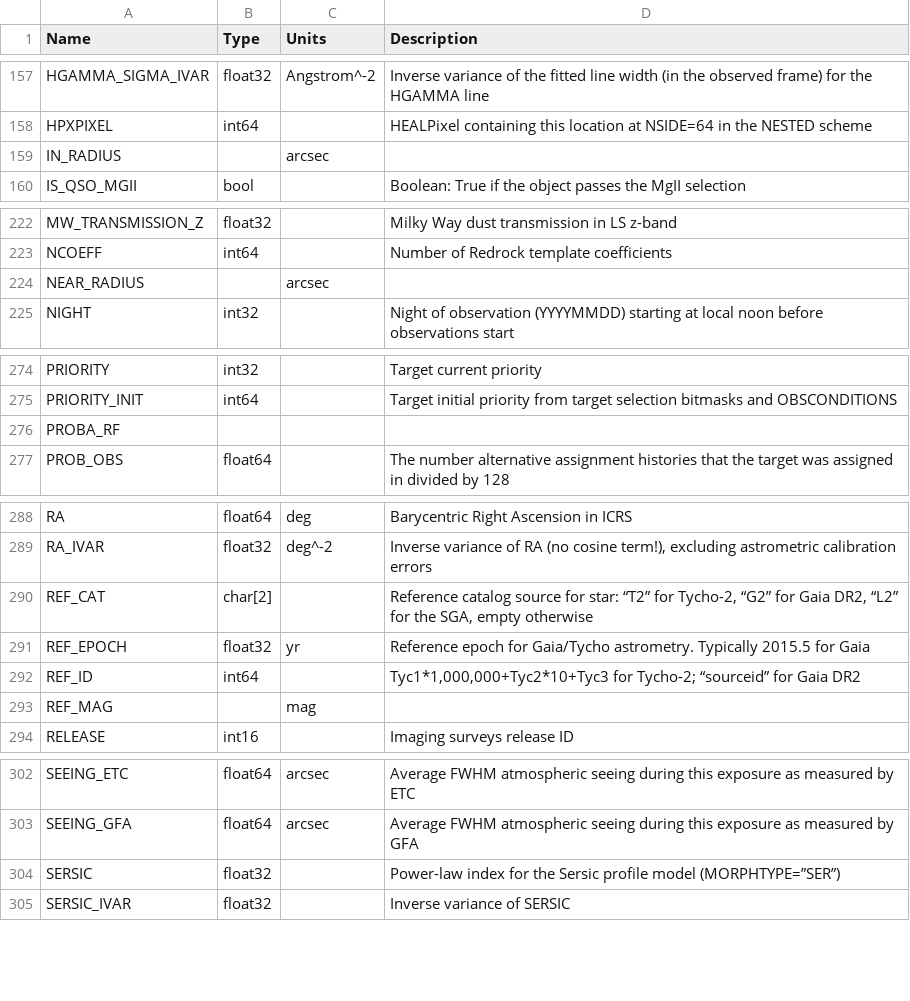
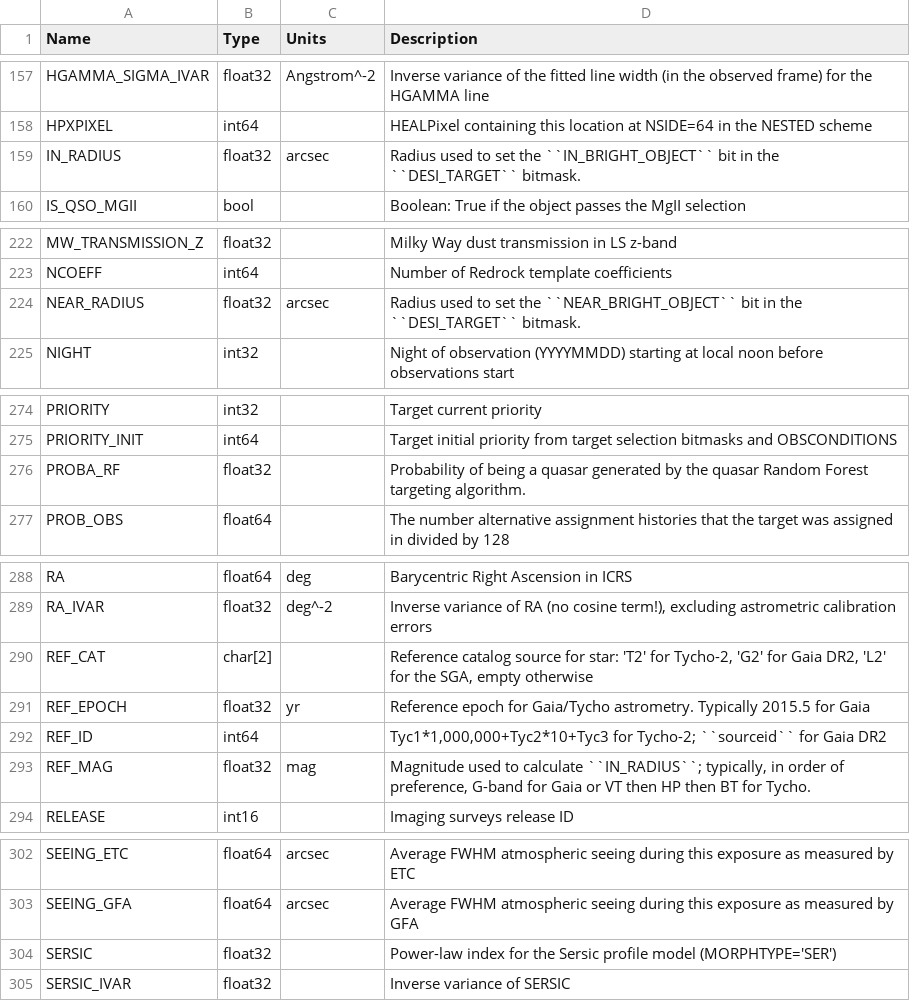
Before and after one commit to desihub/desidatamodel, a CSV file: py/desidatamodel/data/column_descriptions.csv, drawn as a sheet; only a part is shown, gaps mark what is left out.

Commit message:
fill in missing descriptions

```diff
--- a/py/desidatamodel/data/column_descriptions.csv
+++ b/py/desidatamodel/data/column_descriptions.csv
@@ -158,3 +158,3 @@ HGAMMA_SIGMA_IVAR,float32,Angstrom^-2,Inverse variance of the fitted line width
 HPXPIXEL,int64,,HEALPixel containing this location at NSIDE=64 in the NESTED scheme
-IN_RADIUS,,arcsec,
+IN_RADIUS,float32,arcsec,Radius used to set the ``IN_BRIGHT_OBJECT`` bit in the ``DESI_TARGET`` bitmask.
 IS_QSO_MGII,bool,,Boolean: True if the object passes the MgII selection
@@ -223,3 +223,3 @@ MW_TRANSMISSION_Z,float32,,Milky Way dust transmission in LS z-band
 NCOEFF,int64,,Number of Redrock template coefficients
-NEAR_RADIUS,,arcsec,
+NEAR_RADIUS,float32,arcsec,Radius used to set the ``NEAR_BRIGHT_OBJECT`` bit in the ``DESI_TARGET`` bitmask.
 NIGHT,int32,,Night of observation (YYYYMMDD) starting at local noon before observations start
@@ -275,3 +275,3 @@ PRIORITY,int32,,Target current priority
 PRIORITY_INIT,int64,,Target initial priority from target selection bitmasks and OBSCONDITIONS
-PROBA_RF,,,
+PROBA_RF,float32,,Probability of being a quasar generated by the quasar Random Forest targeting algorithm.
 PROB_OBS,float64,,The number alternative assignment histories that the target was assigned in divided by 128
@@ -289,6 +289,6 @@ RA,float64,deg,Barycentric Right Ascension in ICRS
 RA_IVAR,float32,deg^-2,"Inverse variance of RA (no cosine term!), excluding astrometric calibration errors"
-REF_CAT,char[2],,"Reference catalog source for star: “T2” for Tycho-2, “G2” for Gaia DR2, “L2” for the SGA, empty otherwise"
+REF_CAT,char[2],,"Reference catalog source for star: 'T2' for Tycho-2, 'G2' for Gaia DR2, 'L2' for the SGA, empty otherwise"
 REF_EPOCH,float32,yr,Reference epoch for Gaia/Tycho astrometry. Typically 2015.5 for Gaia
-REF_ID,int64,,"Tyc1*1,000,000+Tyc2*10+Tyc3 for Tycho-2; “sourceid” for Gaia DR2"
-REF_MAG,,mag,
+REF_ID,int64,,"Tyc1*1,000,000+Tyc2*10+Tyc3 for Tycho-2; ``sourceid`` for Gaia DR2"
+REF_MAG,float32,mag,"Magnitude used to calculate ``IN_RADIUS``; typically, in order of preference, G-band for Gaia or VT then HP then BT for Tycho."
 RELEASE,int16,,Imaging surveys release ID
@@ -303,3 +303,3 @@ SEEING_ETC,float64,arcsec,Average FWHM atmospheric seeing during this exposure a
 SEEING_GFA,float64,arcsec,Average FWHM atmospheric seeing during this exposure as measured by GFA
-SERSIC,float32,,Power-law index for the Sersic profile model (MORPHTYPE=”SER”)
+SERSIC,float32,,Power-law index for the Sersic profile model (MORPHTYPE='SER')
 SERSIC_IVAR,float32,,Inverse variance of SERSIC
```
